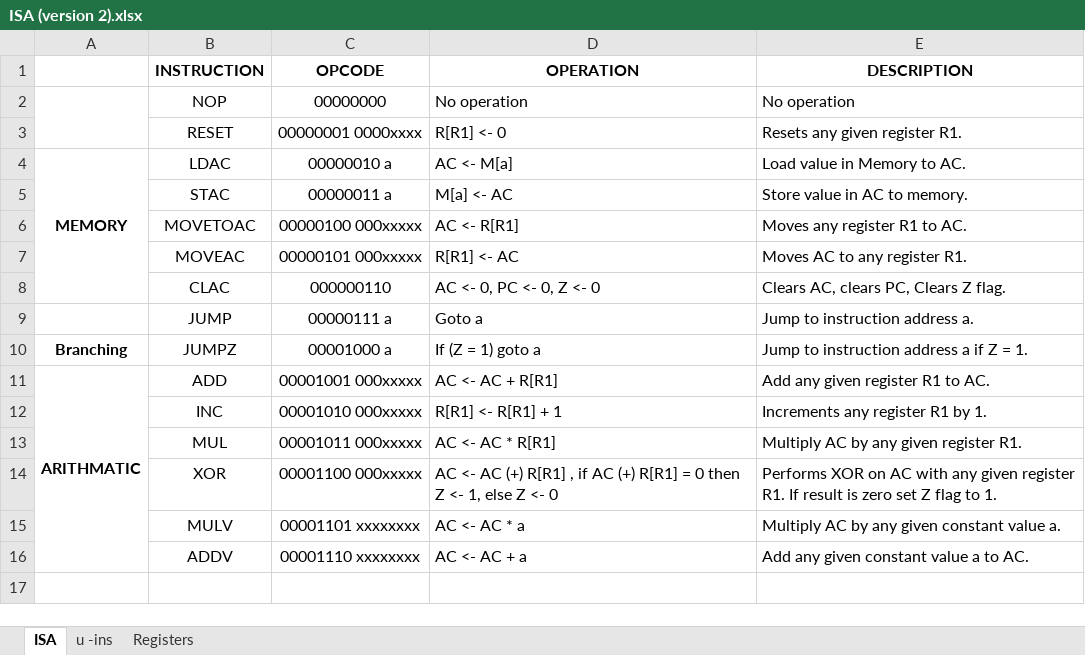
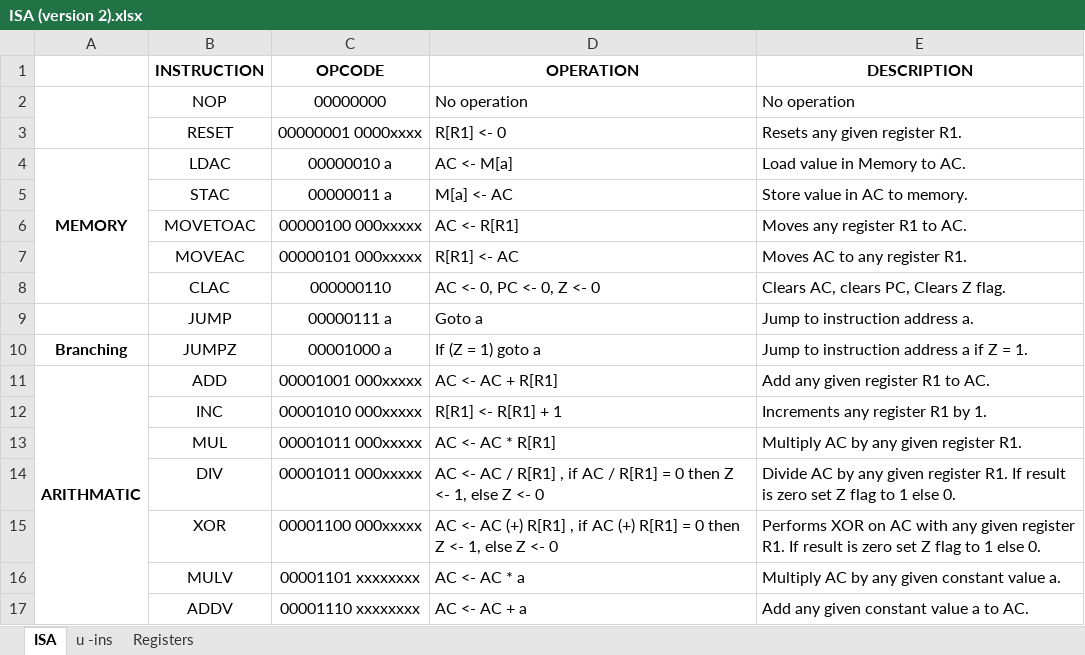
Before and after one commit to jula97/CCSS-Processor-Design, an Excel workbook: TRANSPOSED/ISA (version 2).xlsx, sheet ISA, drawn as a sheet; values as stored, in another font and other column widths than the file's, no borders; addresses are those after the commit; the diff names each change by its address in the sheet, - before the commit and + after, or states it on an @@ line.

Commit message:
transpose multicore

```diff
--- a/TRANSPOSED/ISA (version 2).xlsx (sheet ISA)
+++ b/TRANSPOSED/ISA (version 2).xlsx (sheet ISA)
+row 14:  | DIV | 00001011 000xxxxx | AC <- AC / R[R1] , if AC / R[R1] = 0 then Z <- 1, else Z <- 0 | Divide AC by any given register R1. If result is zero set Z flag to 1 else 0.
-E15 (DESCRIPTION): …flag to 1.
+E15 (DESCRIPTION): …flag to 1 else 0.
```
Also changed, not shown: sheet Registers, 2 other files.
